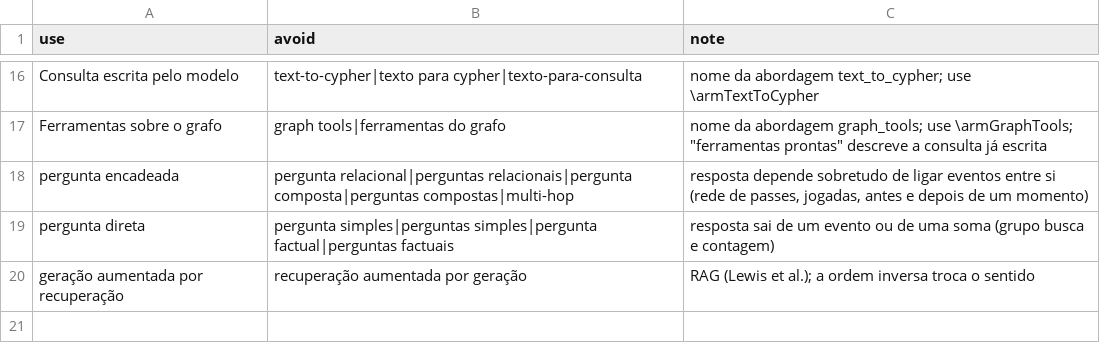
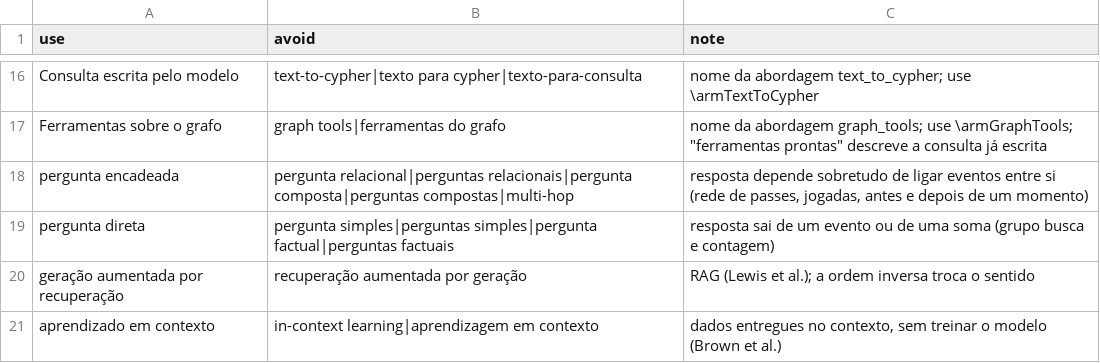
Before and after one commit to joaowinderfeldbussolotto/football-tactics-knowledge-graph, a TSV file: paper/glossary.tsv, drawn as a sheet; only a part is shown, gaps mark what is left out; the diff names each change by its address in the sheet, - before the commit and + after, or states it on an @@ line.

```diff
--- a/paper/glossary.tsv
+++ b/paper/glossary.tsv
+row 21: aprendizado em contexto | in-context learning|aprendizagem em contexto | dados entregues no contexto, sem treinar o modelo (Brown et al.)
```
Also changed, not shown: paper/refs/references.tsv, 5 other files.
